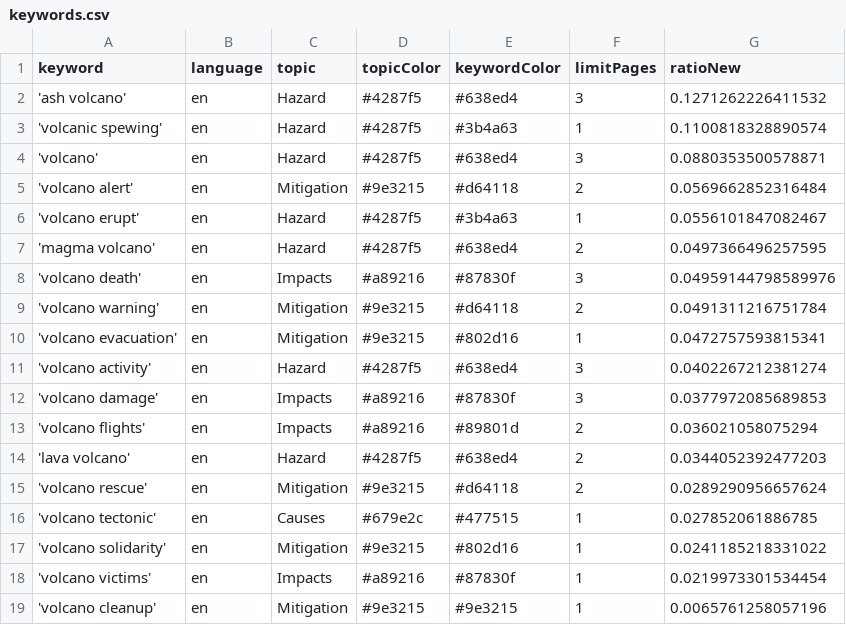
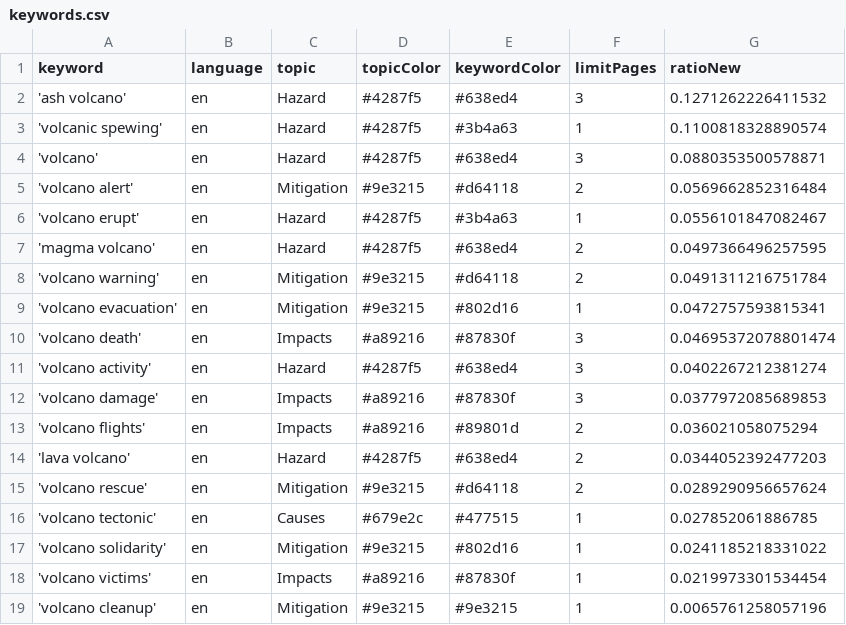
Before and after one commit to paulski99-news/volcanoIsComing, a CSV file: keywords.csv, drawn as a sheet; removed rows and columns are numbered as before the commit, all else as after; the diff names each change by its address in the sheet, - before the commit and + after, or states it on an @@ line.

Commit message:
Commit from GitHub Actions (harvest:0.0)

```diff
--- a/keywords.csv
+++ b/keywords.csv
-row 8: 'volcano death' | en | Impacts | #a89216 | #87830f | 3 | 0.04959144798589976
+row 10: 'volcano death' | en | Impacts | #a89216 | #87830f | 3 | 0.04695372078801474
```
